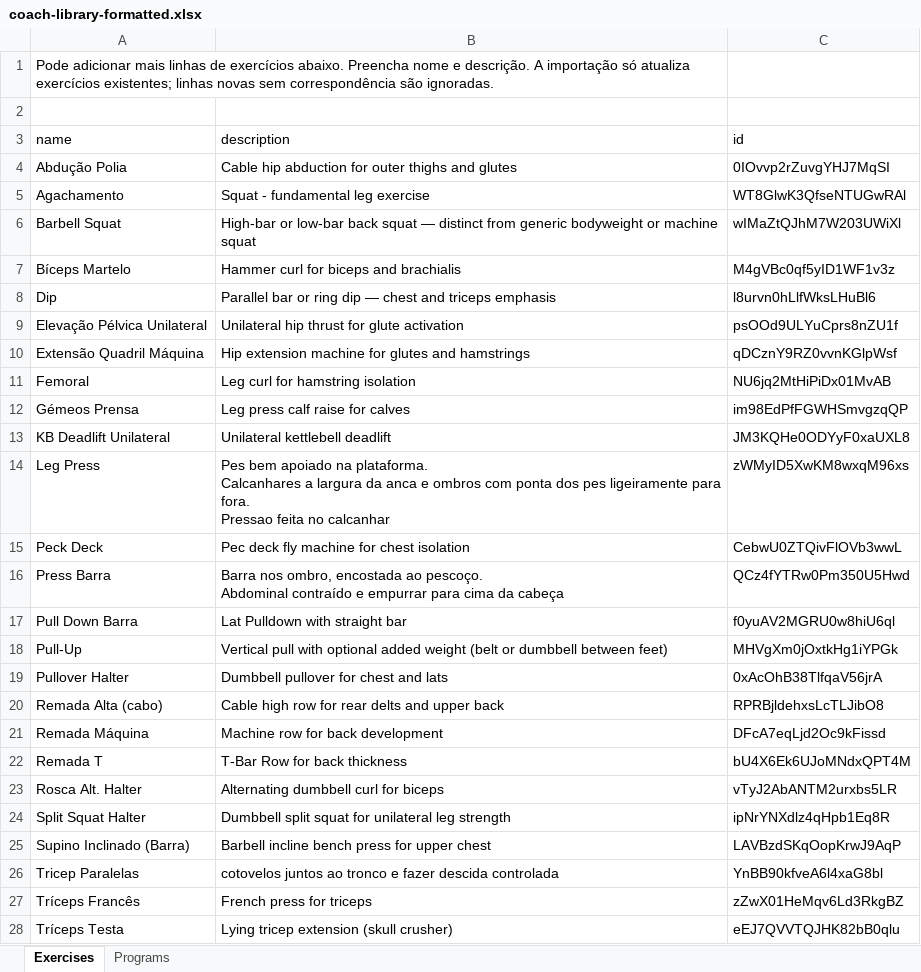
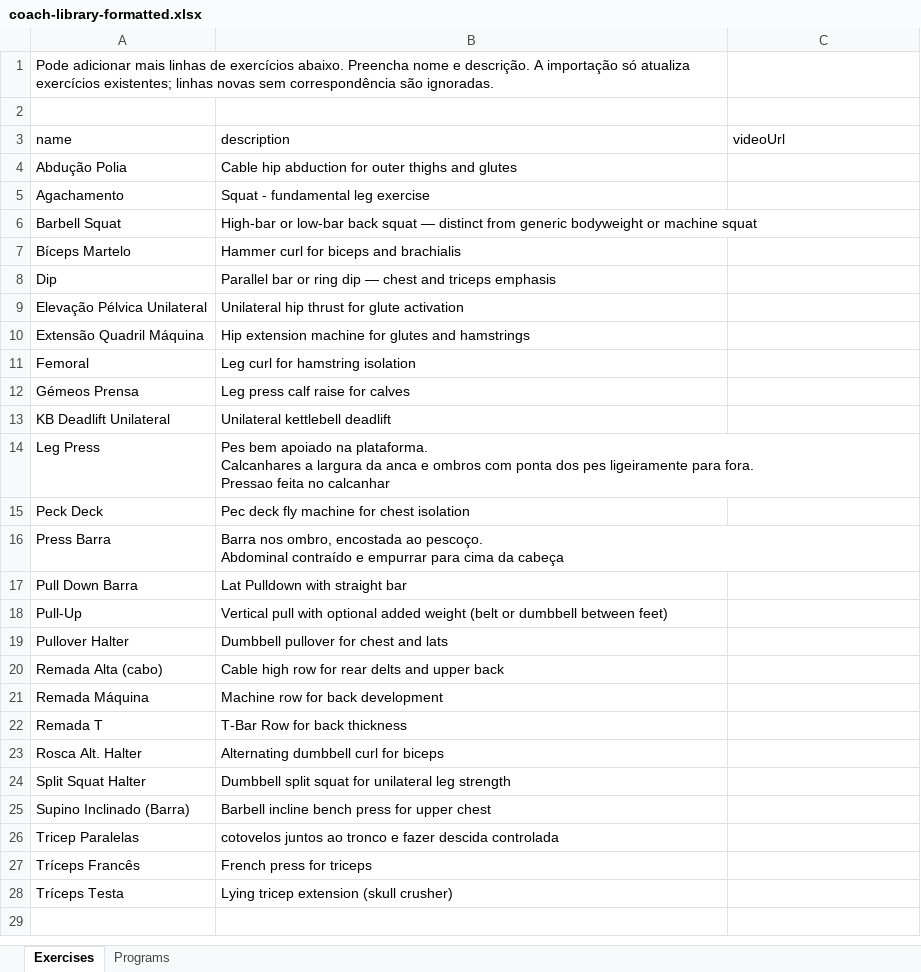
Before and after one commit to Dong-Xuyong/FitnessAPP, an Excel workbook: public/templates/coach-library-formatted.xlsx, sheet Exercises, drawn as a sheet; values as stored, in another font and other column widths than the file's, no cell formats; the diff names each change by its address in the sheet, - before the commit and + after, or states it on an @@ line.

```diff
--- a/public/templates/coach-library-formatted.xlsx (sheet Exercises)
+++ b/public/templates/coach-library-formatted.xlsx (sheet Exercises)
-C3: id
+C3: videoUrl
-C4 (videoUrl): 0IOvvp2rZuvgYHJ7MqSI
+C4 (videoUrl): (empty)
-C5 (videoUrl): WT8GlwK3QfseNTUGwRAl
+C5 (videoUrl): (empty)
-C6 (videoUrl): wIMaZtQJhM7W203UWiXl
+C6 (videoUrl): (empty)
-C7 (videoUrl): M4gVBc0qf5yID1WF1v3z
+C7 (videoUrl): (empty)
-C8 (videoUrl): l8urvn0hLlfWksLHuBl6
+C8 (videoUrl): (empty)
-C9 (videoUrl): psOOd9ULYuCprs8nZU1f
+C9 (videoUrl): (empty)
-C10 (videoUrl): qDCznY9RZ0vvnKGlpWsf
+C10 (videoUrl): (empty)
-C11 (videoUrl): NU6jq2MtHiPiDx01MvAB
+C11 (videoUrl): (empty)
-C12 (videoUrl): im98EdPfFGWHSmvgzqQP
+C12 (videoUrl): (empty)
-C13 (videoUrl): JM3KQHe0ODYyF0xaUXL8
+C13 (videoUrl): (empty)
-C14 (videoUrl): zWMyID5XwKM8wxqM96xs
+C14 (videoUrl): (empty)
-C15 (videoUrl): CebwU0ZTQivFlOVb3wwL
+C15 (videoUrl): (empty)
-C16 (videoUrl): QCz4fYTRw0Pm350U5Hwd
+C16 (videoUrl): (empty)
-C17 (videoUrl): f0yuAV2MGRU0w8hiU6ql
+C17 (videoUrl): (empty)
-C18 (videoUrl): MHVgXm0jOxtkHg1iYPGk
+C18 (videoUrl): (empty)
-C19 (videoUrl): 0xAcOhB38TlfqaV56jrA
+C19 (videoUrl): (empty)
-C20 (videoUrl): RPRBjldehxsLcTLJibO8
+C20 (videoUrl): (empty)
-C21 (videoUrl): DFcA7eqLjd2Oc9kFissd
+C21 (videoUrl): (empty)
-C22 (videoUrl): bU4X6Ek6UJoMNdxQPT4M
+C22 (videoUrl): (empty)
-C23 (videoUrl): vTyJ2AbANTM2urxbs5LR
+C23 (videoUrl): (empty)
-C24 (videoUrl): ipNrYNXdlz4qHpb1Eq8R
+C24 (videoUrl): (empty)
-C25 (videoUrl): LAVBzdSKqOopKrwJ9AqP
+C25 (videoUrl): (empty)
-C26 (videoUrl): YnBB90kfveA6l4xaG8bl
+C26 (videoUrl): (empty)
-C27 (videoUrl): zZwX01HeMqv6Ld3RkgBZ
+C27 (videoUrl): (empty)
-C28 (videoUrl): eEJ7QVVTQJHK82bB0qlu
+C28 (videoUrl): (empty)
```
Also changed, not shown: sheet Programs, cell formats, src/lib/templates/coach-library-formatted.xlsx, 10 other files.
